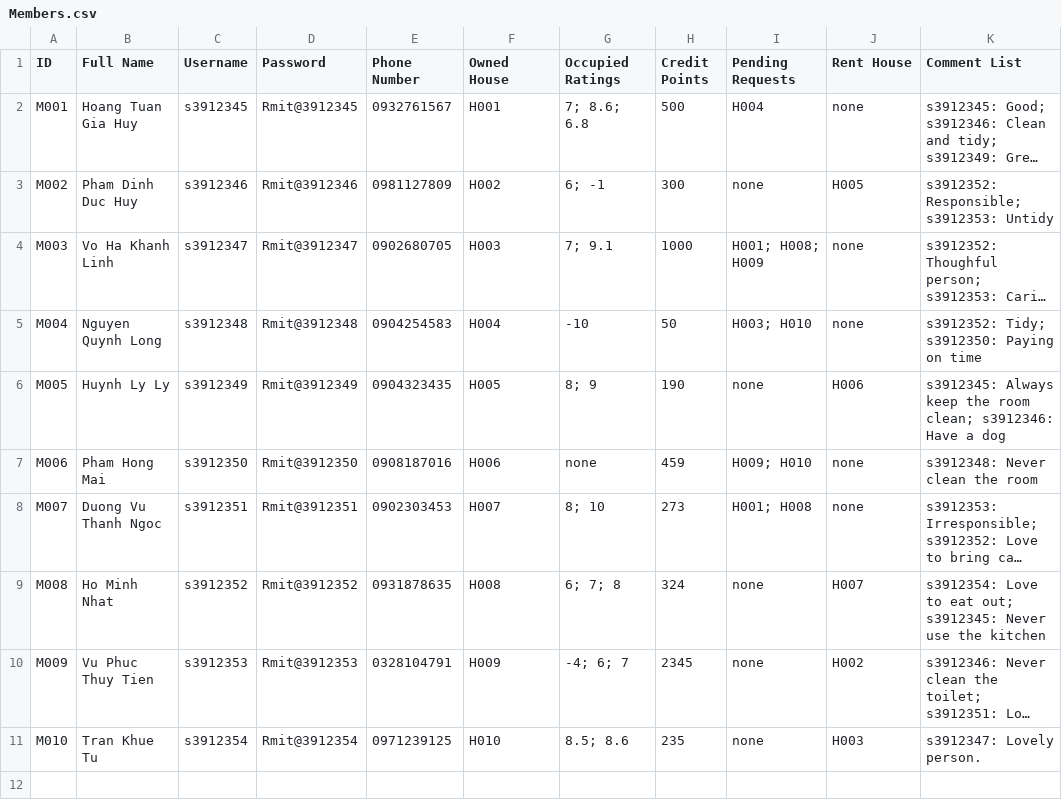
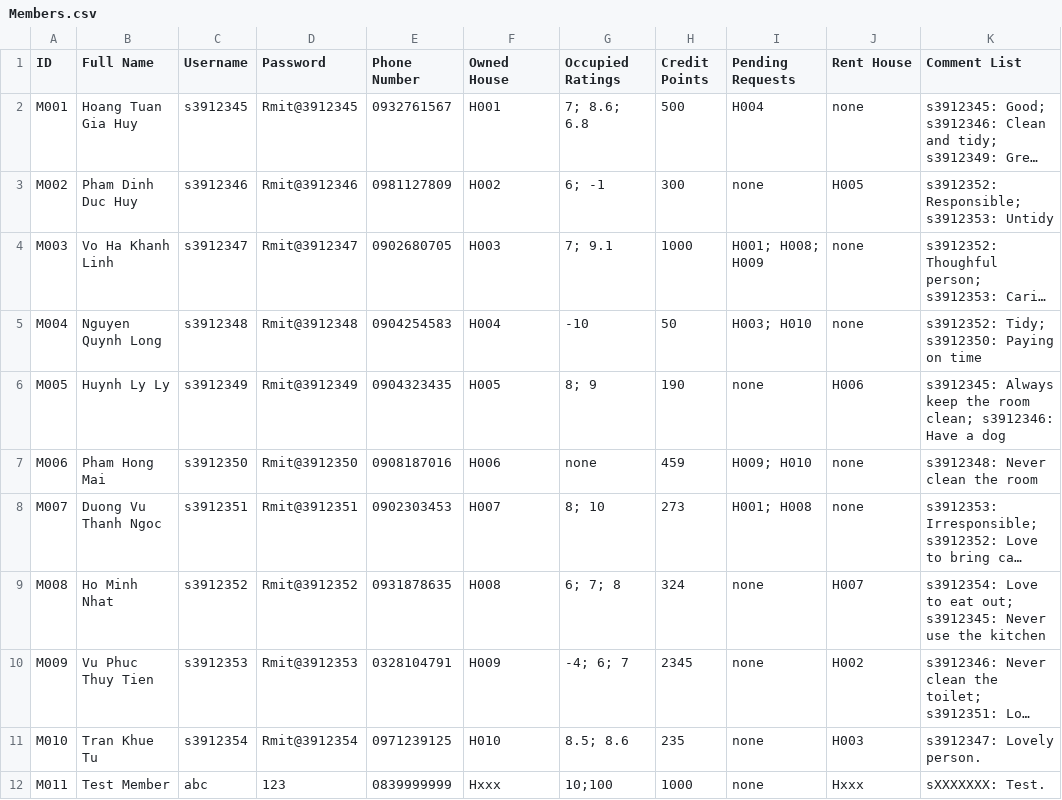
Before and after one commit to Ngoc-s3924496/EEET2482-COSC2082---Group-Assignment, a CSV file: Group_Project/Data/Members.csv, drawn as a sheet; long unchanged cells end in …; the diff names each change by its address in the sheet, - before the commit and + after, or states it on an @@ line.

```diff
--- a/Group_Project/Data/Members.csv
+++ b/Group_Project/Data/Members.csv
+row 12: M011 | Test Member | abc | 123 | 0839999999 | Hxxx | 10;100 | 1000 | none | Hxxx | sXXXXXXX: Test.
```
Also changed, not shown: 5 other files.
